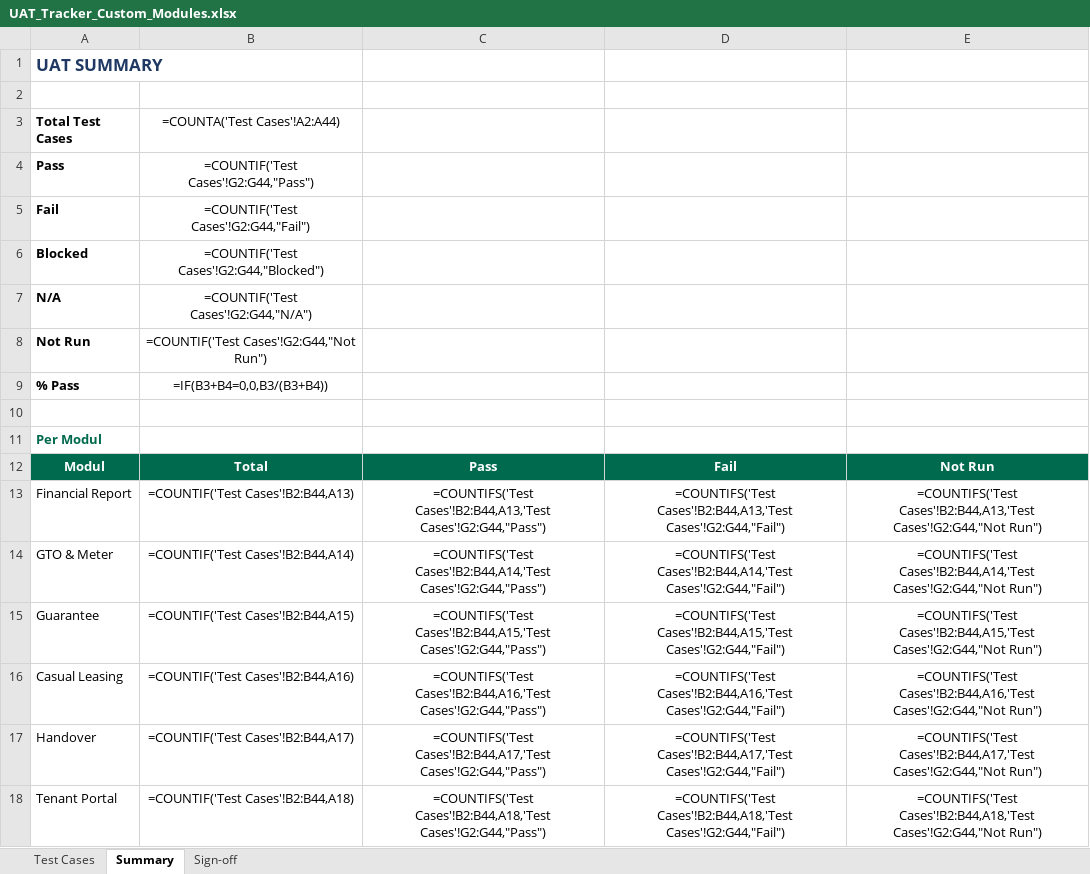
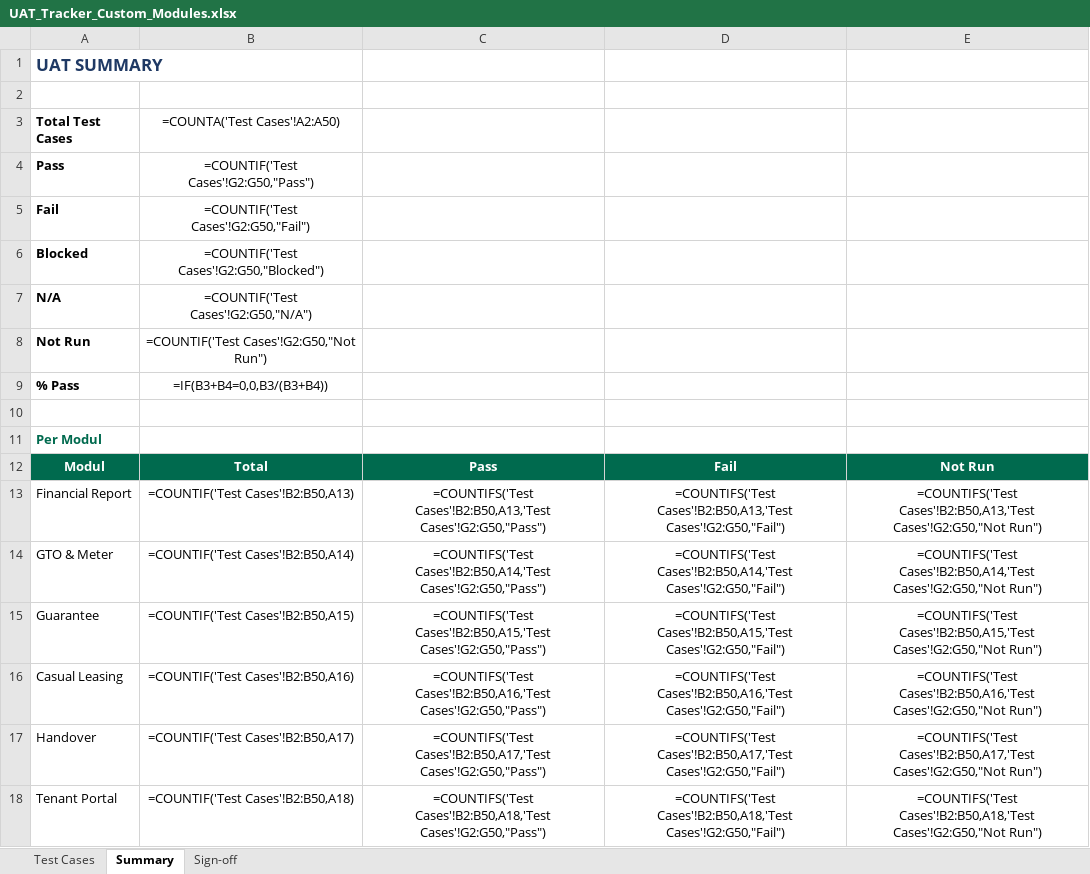
Before and after one commit to antonset1104/rental_property, an Excel workbook: docs/UAT_Tracker_Custom_Modules.xlsx, sheet Summary, drawn as a sheet; only a part is shown; values as stored, in another font and other column widths than the file's, no borders; formulas without a stored value are shown as written; the diff covers the shown part only; the diff names each change by its address in the sheet, - before the commit and + after, or states it on an @@ line.

```diff
--- a/docs/UAT_Tracker_Custom_Modules.xlsx (sheet Summary)
+++ b/docs/UAT_Tracker_Custom_Modules.xlsx (sheet Summary)
-B3: =COUNTA('Test Cases'!A2:A44)
+B3: =COUNTA('Test Cases'!A2:A50)
-B4: =COUNTIF('Test Cases'!G2:G44,"Pass")
+B4: =COUNTIF('Test Cases'!G2:G50,"Pass")
-B5: =COUNTIF('Test Cases'!G2:G44,"Fail")
+B5: =COUNTIF('Test Cases'!G2:G50,"Fail")
-B6: =COUNTIF('Test Cases'!G2:G44,"Blocked")
+B6: =COUNTIF('Test Cases'!G2:G50,"Blocked")
-B7: =COUNTIF('Test Cases'!G2:G44,"N/A")
+B7: =COUNTIF('Test Cases'!G2:G50,"N/A")
-B8: =COUNTIF('Test Cases'!G2:G44,"Not Run")
+B8: =COUNTIF('Test Cases'!G2:G50,"Not Run")
-B13: =COUNTIF('Test Cases'!B2:B44,A13)
+B13: =COUNTIF('Test Cases'!B2:B50,A13)
-C13: =COUNTIFS('Test Cases'!B2:B44,A13,'Test Cases'!G2:G44,"Pass")
+C13: =COUNTIFS('Test Cases'!B2:B50,A13,'Test Cases'!G2:G50,"Pass")
-D13: =COUNTIFS('Test Cases'!B2:B44,A13,'Test Cases'!G2:G44,"Fail")
+D13: =COUNTIFS('Test Cases'!B2:B50,A13,'Test Cases'!G2:G50,"Fail")
-E13: =COUNTIFS('Test Cases'!B2:B44,A13,'Test Cases'!G2:G44,"Not Run")
+E13: =COUNTIFS('Test Cases'!B2:B50,A13,'Test Cases'!G2:G50,"Not Run")
-B14: =COUNTIF('Test Cases'!B2:B44,A14)
+B14: =COUNTIF('Test Cases'!B2:B50,A14)
-C14: =COUNTIFS('Test Cases'!B2:B44,A14,'Test Cases'!G2:G44,"Pass")
+C14: =COUNTIFS('Test Cases'!B2:B50,A14,'Test Cases'!G2:G50,"Pass")
-D14: =COUNTIFS('Test Cases'!B2:B44,A14,'Test Cases'!G2:G44,"Fail")
+D14: =COUNTIFS('Test Cases'!B2:B50,A14,'Test Cases'!G2:G50,"Fail")
-E14: =COUNTIFS('Test Cases'!B2:B44,A14,'Test Cases'!G2:G44,"Not Run")
+E14: =COUNTIFS('Test Cases'!B2:B50,A14,'Test Cases'!G2:G50,"Not Run")
-B15: =COUNTIF('Test Cases'!B2:B44,A15)
+B15: =COUNTIF('Test Cases'!B2:B50,A15)
-C15: =COUNTIFS('Test Cases'!B2:B44,A15,'Test Cases'!G2:G44,"Pass")
+C15: =COUNTIFS('Test Cases'!B2:B50,A15,'Test Cases'!G2:G50,"Pass")
-D15: =COUNTIFS('Test Cases'!B2:B44,A15,'Test Cases'!G2:G44,"Fail")
+D15: =COUNTIFS('Test Cases'!B2:B50,A15,'Test Cases'!G2:G50,"Fail")
-E15: =COUNTIFS('Test Cases'!B2:B44,A15,'Test Cases'!G2:G44,"Not Run")
+E15: =COUNTIFS('Test Cases'!B2:B50,A15,'Test Cases'!G2:G50,"Not Run")
-B16: =COUNTIF('Test Cases'!B2:B44,A16)
+B16: =COUNTIF('Test Cases'!B2:B50,A16)
-C16: =COUNTIFS('Test Cases'!B2:B44,A16,'Test Cases'!G2:G44,"Pass")
+C16: =COUNTIFS('Test Cases'!B2:B50,A16,'Test Cases'!G2:G50,"Pass")
-D16: =COUNTIFS('Test Cases'!B2:B44,A16,'Test Cases'!G2:G44,"Fail")
+D16: =COUNTIFS('Test Cases'!B2:B50,A16,'Test Cases'!G2:G50,"Fail")
-E16: =COUNTIFS('Test Cases'!B2:B44,A16,'Test Cases'!G2:G44,"Not Run")
+E16: =COUNTIFS('Test Cases'!B2:B50,A16,'Test Cases'!G2:G50,"Not Run")
-B17: =COUNTIF('Test Cases'!B2:B44,A17)
+B17: =COUNTIF('Test Cases'!B2:B50,A17)
-C17: =COUNTIFS('Test Cases'!B2:B44,A17,'Test Cases'!G2:G44,"Pass")
+C17: =COUNTIFS('Test Cases'!B2:B50,A17,'Test Cases'!G2:G50,"Pass")
-D17: =COUNTIFS('Test Cases'!B2:B44,A17,'Test Cases'!G2:G44,"Fail")
+D17: =COUNTIFS('Test Cases'!B2:B50,A17,'Test Cases'!G2:G50,"Fail")
-E17: =COUNTIFS('Test Cases'!B2:B44,A17,'Test Cases'!G2:G44,"Not Run")
+E17: =COUNTIFS('Test Cases'!B2:B50,A17,'Test Cases'!G2:G50,"Not Run")
-B18: =COUNTIF('Test Cases'!B2:B44,A18)
+B18: =COUNTIF('Test Cases'!B2:B50,A18)
-C18: =COUNTIFS('Test Cases'!B2:B44,A18,'Test Cases'!G2:G44,"Pass")
+C18: =COUNTIFS('Test Cases'!B2:B50,A18,'Test Cases'!G2:G50,"Pass")
-D18: =COUNTIFS('Test Cases'!B2:B44,A18,'Test Cases'!G2:G44,"Fail")
+D18: =COUNTIFS('Test Cases'!B2:B50,A18,'Test Cases'!G2:G50,"Fail")
-E18: =COUNTIFS('Test Cases'!B2:B44,A18,'Test Cases'!G2:G44,"Not Run")
+E18: =COUNTIFS('Test Cases'!B2:B50,A18,'Test Cases'!G2:G50,"Not Run")
```
Also changed, not shown: 1 added row and 24 edited cells elsewhere in this sheet, sheet Test Cases, 1 other file.
